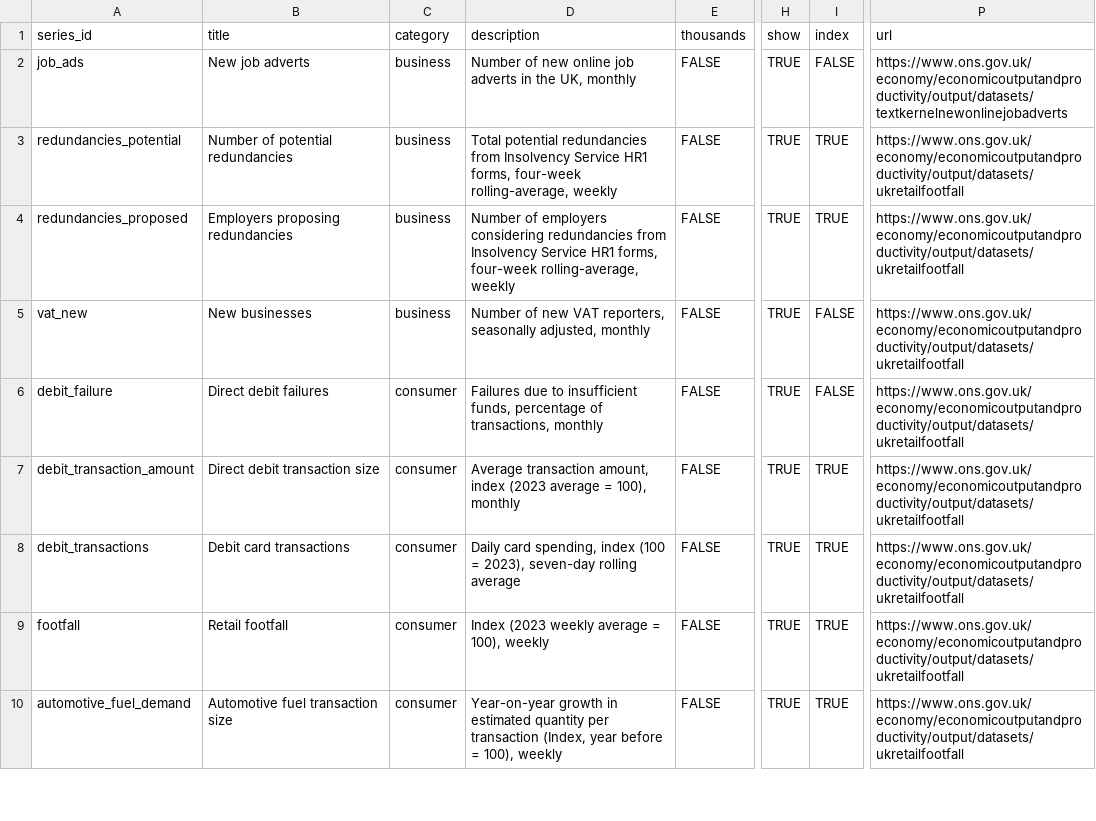
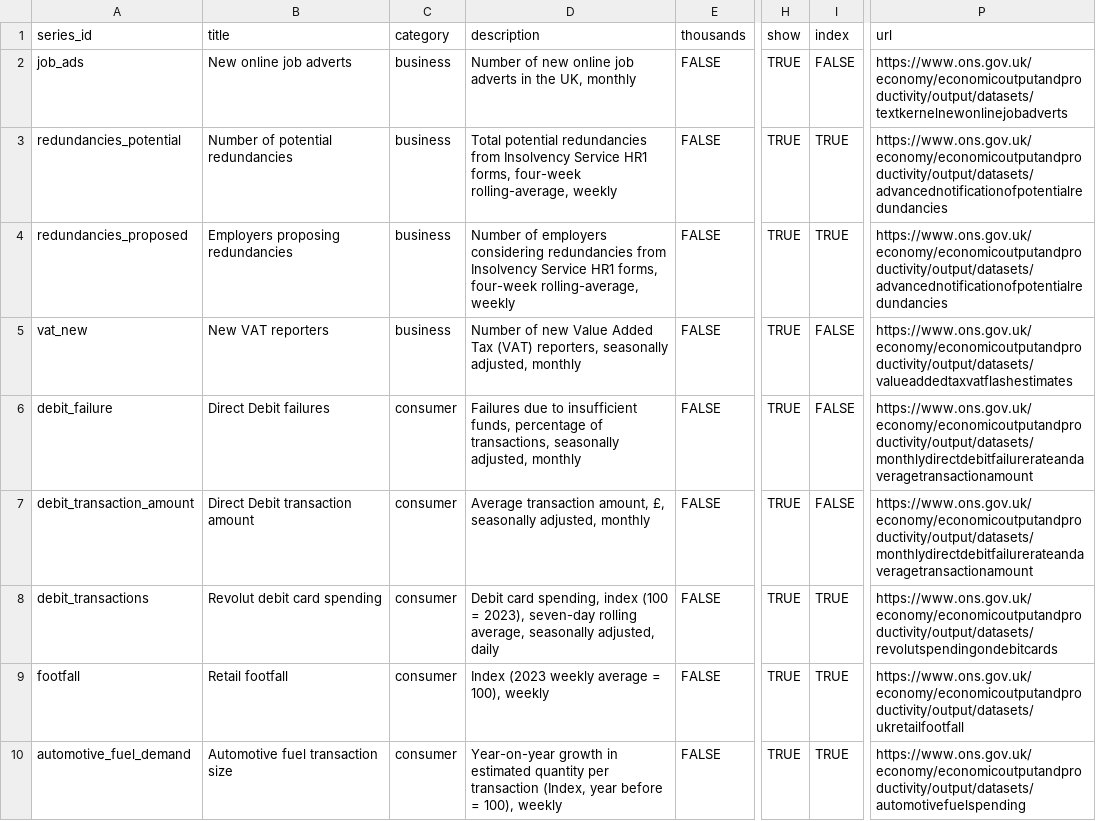
Before and after one commit to ONSSamBennett/rti-dashboard, a CSV file: static/data/metadata.csv, drawn as a sheet; only a part is shown, gaps mark what is left out; the diff covers the shown part only; the diff names each change by its address in the sheet, - before the commit and + after, or states it on an @@ line.

Commit message:
handling no data, adding QA table

```diff
--- a/static/data/metadata.csv
+++ b/static/data/metadata.csv
-B2 (title): New job adverts
+B2 (title): New online job adverts
-P3:P4 (url): https://www.ons.gov.uk/economy/economicoutputandproductivity/output/datasets/ukretailfootfall
+P3:P4 (url): https://www.ons.gov.uk/economy/economicoutputandproductivity/output/datasets/advancednotificationofpotentialredundancies
-B5 (title): New businesses
+B5 (title): New VAT reporters
-D5 (description): …of new VAT reporters, seasonally…
+D5 (description): …of new Value Added Tax (VAT) reporters, seasonally…
-P5 (url): https://www.ons.gov.uk/economy/economicoutputandproductivity/output/datasets/ukretailfootfall
+P5 (url): https://www.ons.gov.uk/economy/economicoutputandproductivity/output/datasets/valueaddedtaxvatflashestimates
-B6 (title): Direct debit failures
+B6 (title): Direct Debit failures
-D6 (description): …of transactions, monthly
+D6 (description): …of transactions, seasonally adjusted, monthly
-P6:P7 (url): https://www.ons.gov.uk/economy/economicoutputandproductivity/output/datasets/ukretailfootfall
+P6:P7 (url): https://www.ons.gov.uk/economy/economicoutputandproductivity/output/datasets/monthlydirectdebitfailurerateandaveragetransactionamount
-B7 (title): Direct debit transaction size
+B7 (title): Direct Debit transaction amount
-D7 (description): …transaction amount, index (2023 average = 100), monthly
+D7 (description): …transaction amount, £, seasonally adjusted, monthly
-I7 (index): TRUE
+I7 (index): FALSE
-B8 (title): Debit card transactions
+B8 (title): Revolut debit card spending
-D8 (description): Daily card spending, index (100 = 2023), seven-day rolling average
+D8 (description): Debit card spending, index (100 = 2023), seven-day rolling average, seasonally adjusted, daily
-P8 (url): https://www.ons.gov.uk/economy/economicoutputandproductivity/output/datasets/ukretailfootfall
+P8 (url): https://www.ons.gov.uk/economy/economicoutputandproductivity/output/datasets/revolutspendingondebitcards
-P10 (url): https://www.ons.gov.uk/economy/economicoutputandproductivity/output/datasets/ukretailfootfall
+P10 (url): https://www.ons.gov.uk/economy/economicoutputandproductivity/output/datasets/automotivefuelspending
```
Also changed, not shown: 2 added rows and 25 edited cells elsewhere in this file, static/data/updated.csv, 5 other files.
